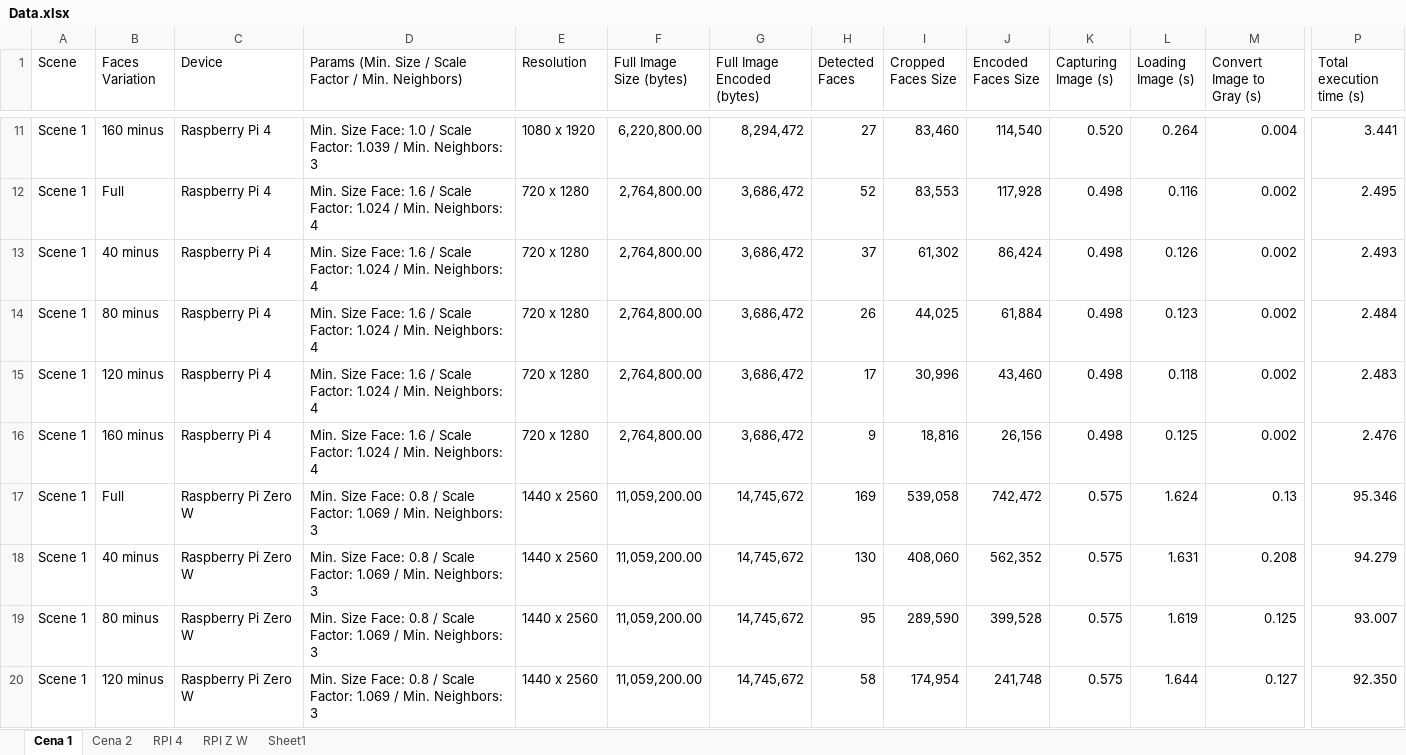
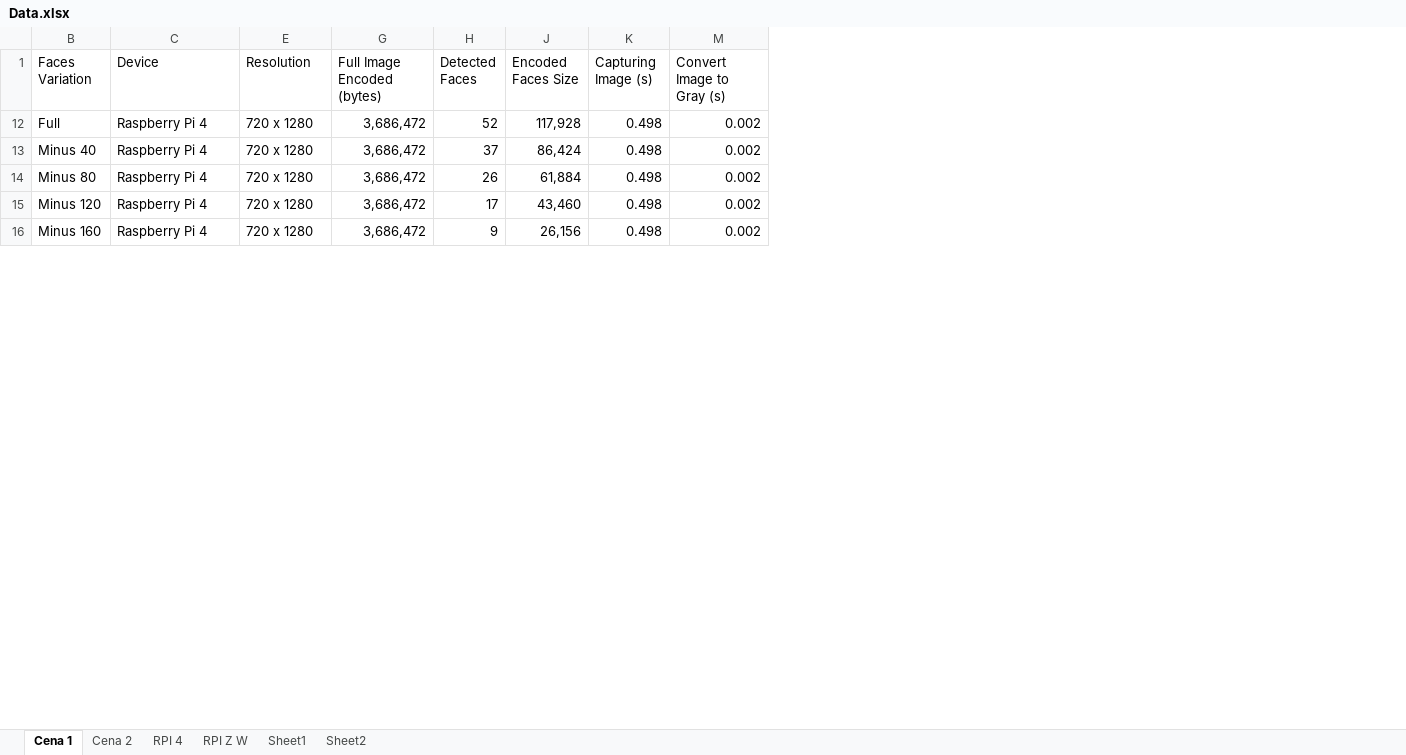
Before and after one commit to conradoad/tcc_ceca_ifes, an Excel workbook: Data.xlsx, sheet Cena 1, drawn as a sheet; only a part is shown, gaps mark what is left out; values as stored, in another font and other column widths than the file's, no cell formats; rows hold the shown columns only; the diff covers the shown part only; the diff names each change by its address in the sheet, - before the commit and + after, or states it on an @@ line.

Commit message:
Escrevendo análise dos resultados da Cena 1

```diff
--- a/Data.xlsx (sheet Cena 1)
+++ b/Data.xlsx (sheet Cena 1)
+sheet tab: Sheet2
@@ column A (Scene) hidden, rows 12-16: all Scene 1 @@
@@ column D hidden, row 1: Params (Min. Size / Scale Factor / Min. Neighbors); rows 12-16: all Min. Size Face: 1.6 / Scale Factor: 1.024 / Min. Neighbors: 4 @@
@@ column F (Full Image Size (bytes)) hidden, rows 12-16: all 2,764,800.00 @@
@@ column I (Cropped Faces Size) hidden, rows 12-16: 83,553 | 61,302 | 44,025 | 30,996 | 18,816 @@
@@ column L (Loading Image (s)) hidden, rows 12-16: 0.116 | 0.126 | 0.123 | 0.118 | 0.125 @@
@@ column P (Total execution time (s)) hidden, rows 12-16: 2.495 | 2.493 | 2.484 | 2.483 | 2.476 @@
-row 11: Scene 1 | 160 minus | Raspberry Pi 4 | Min. Size Face: 1.0 / Scale Factor: 1.039 / Min. Neighbors: 3 | 1080 x 1920 | 6,220,800.00 | 8,294,472 | 27 | 83,460 | 114,540 | 0.520 | 0.264 | 0.004 | 3.441
-B13 (Faces Variation): 40 minus
+B13 (Faces Variation): Minus 40
-B14 (Faces Variation): 80 minus
+B14 (Faces Variation): Minus 80
-B15 (Faces Variation): 120 minus
+B15 (Faces Variation): Minus 120
-B16 (Faces Variation): 160 minus
+B16 (Faces Variation): Minus 160
-row 17: Scene 1 | Full | Raspberry Pi Zero W | Min. Size Face: 0.8 / Scale Factor: 1.069 / Min. Neighbors: 3 | 1440 x 2560 | 11,059,200.00 | 14,745,672 | 169 | 539,058 | 742,472 | 0.575 | 1.624 | 0.13 | 95.346
-row 18: Scene 1 | 40 minus | Raspberry Pi Zero W | Min. Size Face: 0.8 / Scale Factor: 1.069 / Min. Neighbors: 3 | 1440 x 2560 | 11,059,200.00 | 14,745,672 | 130 | 408,060 | 562,352 | 0.575 | 1.631 | 0.208 | 94.279
-row 19: Scene 1 | 80 minus | Raspberry Pi Zero W | Min. Size Face: 0.8 / Scale Factor: 1.069 / Min. Neighbors: 3 | 1440 x 2560 | 11,059,200.00 | 14,745,672 | 95 | 289,590 | 399,528 | 0.575 | 1.619 | 0.125 | 93.007
-row 20: Scene 1 | 120 minus | Raspberry Pi Zero W | Min. Size Face: 0.8 / Scale Factor: 1.069 / Min. Neighbors: 3 | 1440 x 2560 | 11,059,200.00 | 14,745,672 | 58 | 174,954 | 241,748 | 0.575 | 1.644 | 0.127 | 92.350
```
Also changed, not shown: 15 removed rows and 37 edited cells elsewhere in this sheet, sheet RPI Z W, sheet Cena 2, cell formats, hidden cells, 33 other files.
